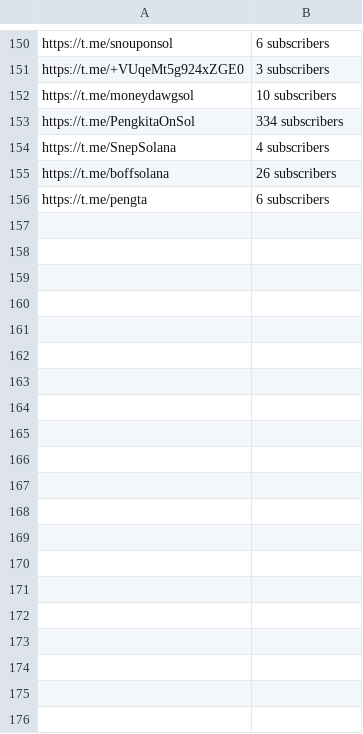
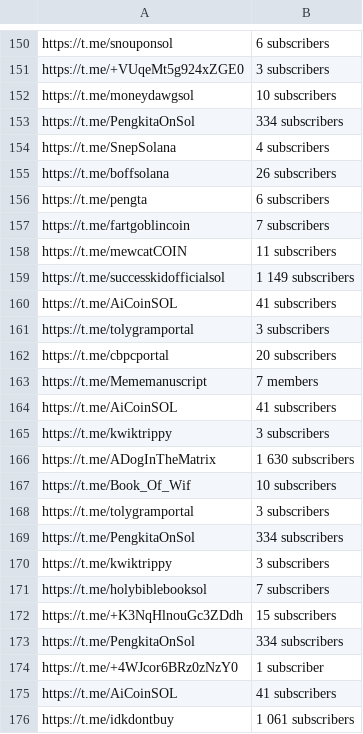
Before and after one commit to LashaSalocin/telegram_members_scraper, a CSV file: tg_links_with_members.csv, drawn as a sheet; only a part is shown, gaps mark what is left out; the diff covers the shown part only; the diff names each change by its address in the sheet, - before the commit and + after, or states it on an @@ line.

```diff
--- a/tg_links_with_members.csv
+++ b/tg_links_with_members.csv
+row 157: https://t.me/fartgoblincoin | 7 subscribers
+row 158: https://t.me/mewcatCOIN | 11 subscribers
+row 159: https://t.me/successkidofficialsol | 1 149 subscribers
+row 160: https://t.me/AiCoinSOL | 41 subscribers
+row 161: https://t.me/tolygramportal | 3 subscribers
+row 162: https://t.me/cbpcportal | 20 subscribers
+row 163: https://t.me/Mememanuscript | 7 members
+row 164: https://t.me/AiCoinSOL | 41 subscribers
+row 165: https://t.me/kwiktrippy | 3 subscribers
+row 166: https://t.me/ADogInTheMatrix | 1 630 subscribers
+row 167: https://t.me/Book_Of_Wif | 10 subscribers
+row 168: https://t.me/tolygramportal | 3 subscribers
+row 169: https://t.me/PengkitaOnSol | 334 subscribers
+row 170: https://t.me/kwiktrippy | 3 subscribers
+row 171: https://t.me/holybiblebooksol | 7 subscribers
+row 172: https://t.me/+K3NqHlnouGc3ZDdh | 15 subscribers
+row 173: https://t.me/PengkitaOnSol | 334 subscribers
+row 174: https://t.me/+4WJcor6BRz0zNzY0 | 1 subscriber
+row 175: https://t.me/AiCoinSOL | 41 subscribers
+row 176: https://t.me/idkdontbuy | 1 061 subscribers
```
Also changed, not shown: 9 added rows elsewhere in this file, 1 other file.
